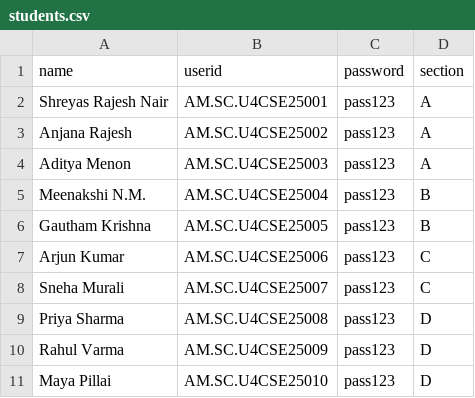
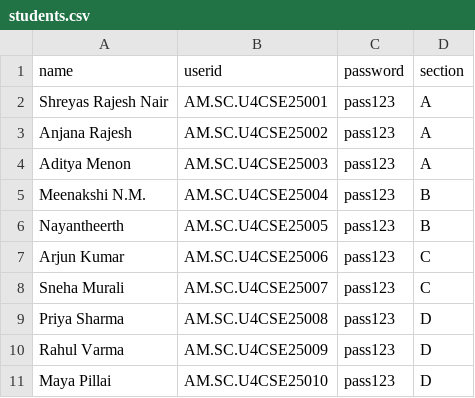
Before and after one commit to Shreyas-Rajesh/smart-campus-dashboard, a CSV file: project/students.csv, drawn as a sheet.

Commit message:
added students

```diff
--- a/project/students.csv
+++ b/project/students.csv
@@ -5,3 +5,3 @@ Aditya Menon,AM.SC.U4CSE25003,pass123,A
 Meenakshi N.M.,AM.SC.U4CSE25004,pass123,B
-Gautham Krishna,AM.SC.U4CSE25005,pass123,B
+Nayantheerth,AM.SC.U4CSE25005,pass123,B
 Arjun Kumar,AM.SC.U4CSE25006,pass123,C
```
